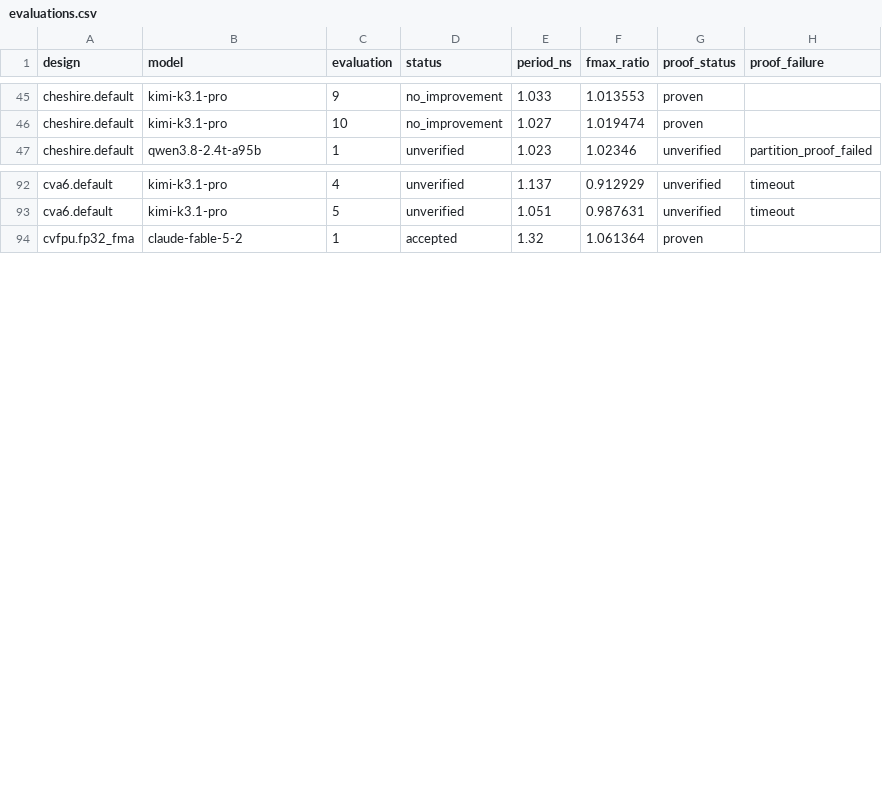
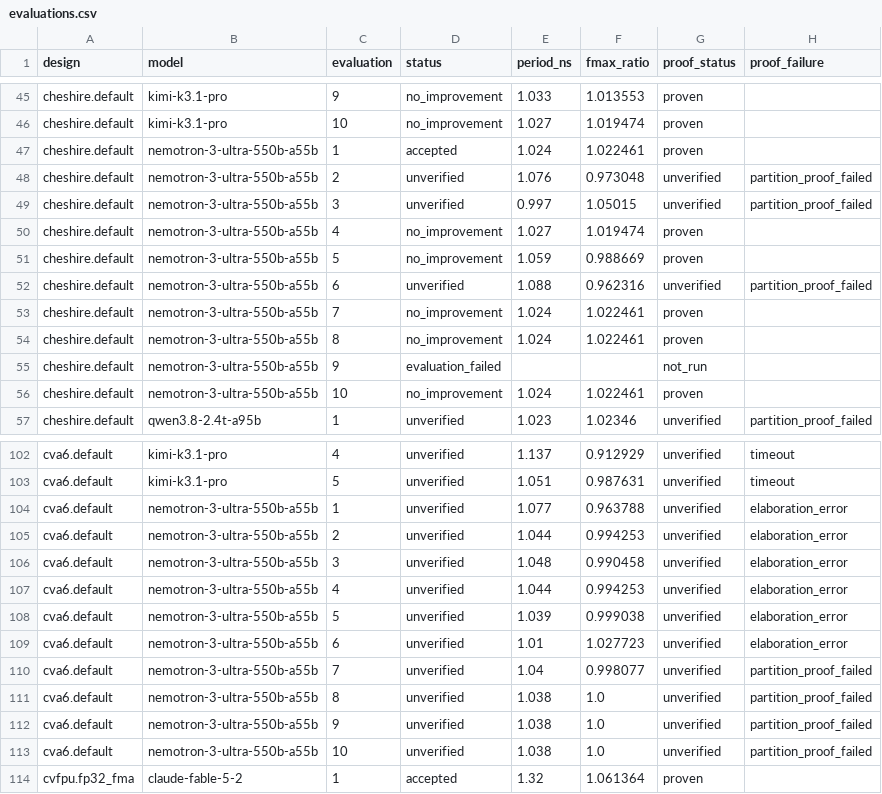
Before and after one commit to partcleda/rtl-fmax-agent-benchmark, a CSV file: results/evaluations.csv, drawn as a sheet; only a part is shown, gaps mark what is left out; the diff names each change by its address in the sheet, - before the commit and + after, or states it on an @@ line.

```diff
--- a/results/evaluations.csv
+++ b/results/evaluations.csv
+row 47: cheshire.default | nemotron-3-ultra-550b-a55b | 1 | accepted | 1.024 | 1.022461 | proven
+row 48: cheshire.default | nemotron-3-ultra-550b-a55b | 2 | unverified | 1.076 | 0.973048 | unverified | partition_proof_failed
+row 49: cheshire.default | nemotron-3-ultra-550b-a55b | 3 | unverified | 0.997 | 1.05015 | unverified | partition_proof_failed
+row 50: cheshire.default | nemotron-3-ultra-550b-a55b | 4 | no_improvement | 1.027 | 1.019474 | proven
+row 51: cheshire.default | nemotron-3-ultra-550b-a55b | 5 | no_improvement | 1.059 | 0.988669 | proven
+row 52: cheshire.default | nemotron-3-ultra-550b-a55b | 6 | unverified | 1.088 | 0.962316 | unverified | partition_proof_failed
+row 53: cheshire.default | nemotron-3-ultra-550b-a55b | 7 | no_improvement | 1.024 | 1.022461 | proven
+row 54: cheshire.default | nemotron-3-ultra-550b-a55b | 8 | no_improvement | 1.024 | 1.022461 | proven
+row 55: cheshire.default | nemotron-3-ultra-550b-a55b | 9 | evaluation_failed |  |  | not_run
+row 56: cheshire.default | nemotron-3-ultra-550b-a55b | 10 | no_improvement | 1.024 | 1.022461 | proven
+row 104: cva6.default | nemotron-3-ultra-550b-a55b | 1 | unverified | 1.077 | 0.963788 | unverified | elaboration_error
+row 105: cva6.default | nemotron-3-ultra-550b-a55b | 2 | unverified | 1.044 | 0.994253 | unverified | elaboration_error
+row 106: cva6.default | nemotron-3-ultra-550b-a55b | 3 | unverified | 1.048 | 0.990458 | unverified | elaboration_error
+row 107: cva6.default | nemotron-3-ultra-550b-a55b | 4 | unverified | 1.044 | 0.994253 | unverified | elaboration_error
+row 108: cva6.default | nemotron-3-ultra-550b-a55b | 5 | unverified | 1.039 | 0.999038 | unverified | elaboration_error
+row 109: cva6.default | nemotron-3-ultra-550b-a55b | 6 | unverified | 1.01 | 1.027723 | unverified | elaboration_error
+row 110: cva6.default | nemotron-3-ultra-550b-a55b | 7 | unverified | 1.04 | 0.998077 | unverified | partition_proof_failed
+row 111: cva6.default | nemotron-3-ultra-550b-a55b | 8 | unverified | 1.038 | 1.0 | unverified | partition_proof_failed
+row 112: cva6.default | nemotron-3-ultra-550b-a55b | 9 | unverified | 1.038 | 1.0 | unverified | partition_proof_failed
+row 113: cva6.default | nemotron-3-ultra-550b-a55b | 10 | unverified | 1.038 | 1.0 | unverified | partition_proof_failed
```
Also changed, not shown: results/sessions.csv, 7 other files.
